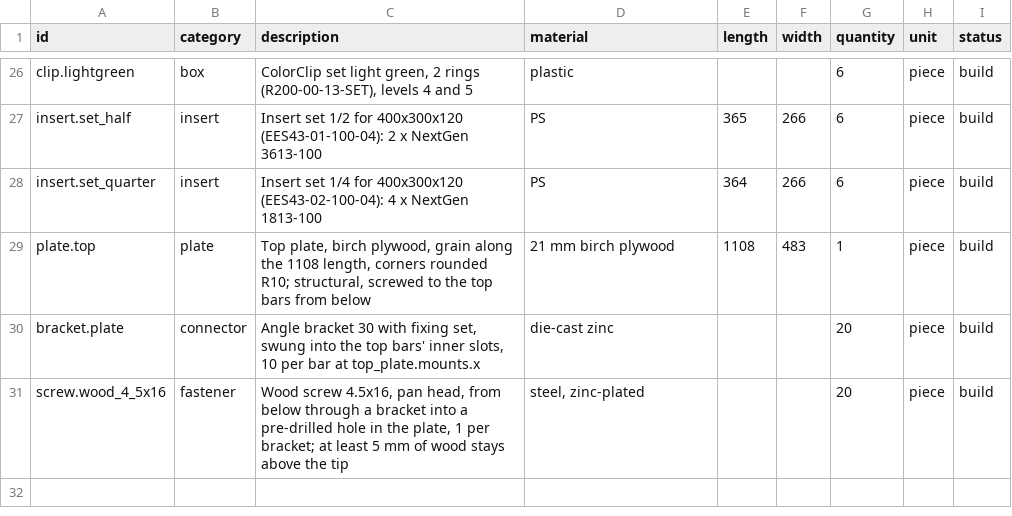
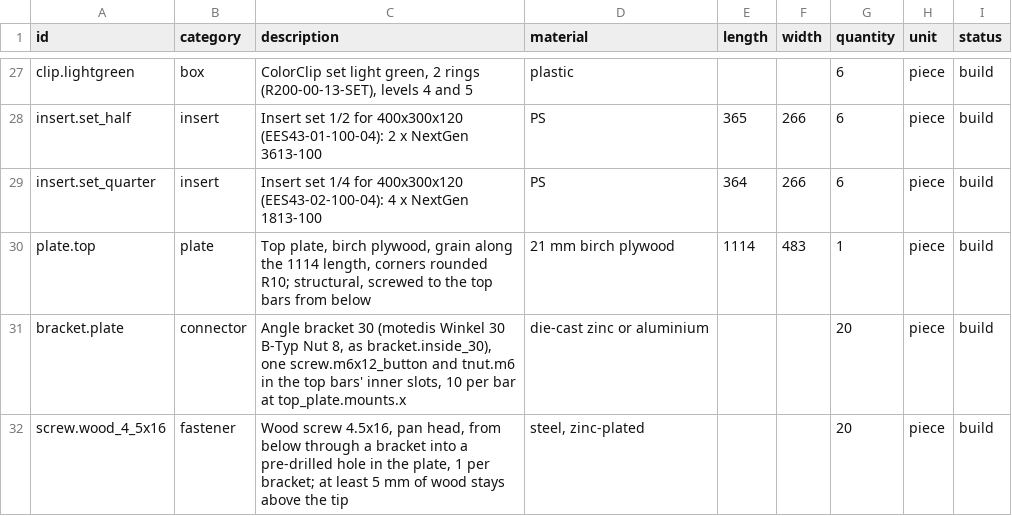
Before and after one commit to countzero/lego_eurobox_rack, a CSV file: bom/parts.csv, drawn as a sheet; only a part is shown, gaps mark what is left out; the diff covers the shown part only.

Commit message:
[0022] Switch to motedis: 40 x 40 x 4 angles, 8 mm castor plates, braked castors
The user buys every metal part and the castors from motedis in one order, cut by the shop and delivered in 2-4 working days, about 480 € against about 680 € and 2-3 weeks at Dold, whose braked castor is out of stock. motedis sells no 50 x 50 x 3 angle, so the angles are 40 x 40 x 4: the bays grow to 318 mm to keep 310 mm between the hanging legs, the 4 mm legs raise the uprights to 797 mm to keep the 8 mm gap above every box, and the box envelope narrows to NextGen 2.0 boxes with a foot of at least 282 mm, the user's choice.

The 8 mm castor plates hold too little thread, so the castor bolt goes through a 9 mm hole into a DIN 985 lock nut; the corner bottom brackets would stand where that nut goes, so the castor plate alone joins the corner bar and beam (24 brackets). The upright bolts are motedis' stainless A2 (at least A2-50) M8x50 and M8x40 for a thread depth taken as 25 mm, which motedis does not state; the build now checks the heights, the gaps, the bolt engagement and the castor bolt's tip. Renders differ between two runs by screen-space ray tracing noise as before; rack.glb and the CSV files are identical.

```diff
--- a/bom/parts.csv
+++ b/bom/parts.csv
@@ -28,4 +29,4 @@ insert.set_half,insert,Insert set 1/2 for 400x300x120 (EES43-01-100-04): 2 x Nex
 insert.set_quarter,insert,Insert set 1/4 for 400x300x120 (EES43-02-100-04): 4 x NextGen 1813-100,PS,364,266,6,piece,build
-plate.top,plate,"Top plate, birch plywood, grain along the 1108 length, corners rounded R10; structural, screwed to the top bars from below",21 mm birch plywood,1108,483,1,piece,build
-bracket.plate,connector,"Angle bracket 30 with fixing set, swung into the top bars' inner slots, 10 per bar at top_plate.mounts.x",die-cast zinc,,,20,piece,build
+plate.top,plate,"Top plate, birch plywood, grain along the 1114 length, corners rounded R10; structural, screwed to the top bars from below",21 mm birch plywood,1114,483,1,piece,build
+bracket.plate,connector,"Angle bracket 30 (motedis Winkel 30 B-Typ Nut 8, as bracket.inside_30), one screw.m6x12_button and tnut.m6 in the top bars' inner slots, 10 per bar at top_plate.mounts.x",die-cast zinc or aluminium,,,20,piece,build
 screw.wood_4_5x16,fastener,"Wood screw 4.5x16, pan head, from below through a bracket into a pre-drilled hole in the plate, 1 per bracket; at least 5 mm of wood stays above the tip","steel, zinc-plated",,,20,piece,build
```
Also changed, not shown: 2 added rows, 1 removed row and 30 edited cells elsewhere in this file, bom/cutlist.csv, 18 other files.
